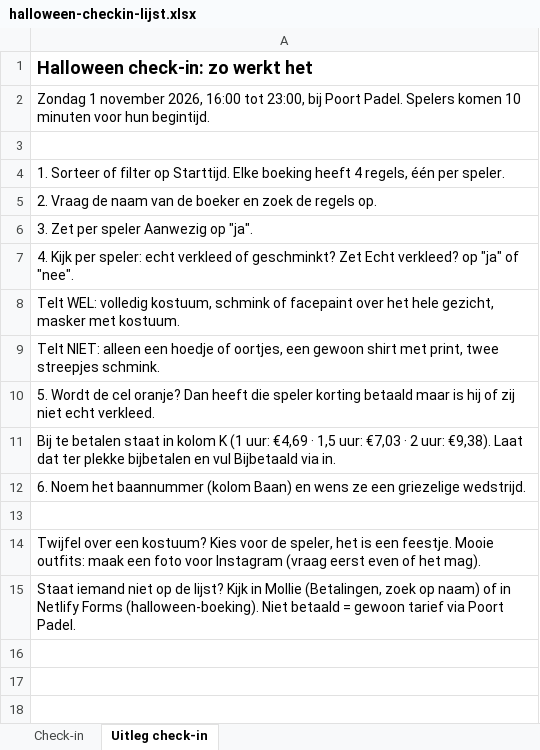
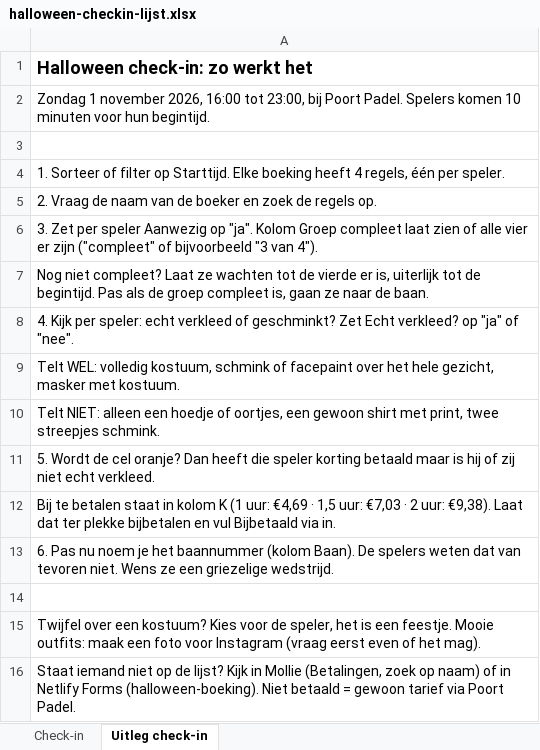
Before and after one commit to ldebruinlars/Event-cliniqs-poort-Padel, an Excel workbook: events/2026-halloween-padel/checkin/halloween-checkin-lijst.xlsx, sheet Uitleg check-in, drawn as a sheet; values as stored, in another font and other column widths than the file's, no borders; addresses are those after the commit; the diff names each change by its address in the sheet, - before the commit and + after, or states it on an @@ line.

```diff
--- a/events/2026-halloween-padel/checkin/halloween-checkin-lijst.xlsx (sheet Uitleg check-in)
+++ b/events/2026-halloween-padel/checkin/halloween-checkin-lijst.xlsx (sheet Uitleg check-in)
-A6: …op "ja".
+A6: …op "ja". Kolom Groep compleet laat zien of alle vier er zijn ("compleet" of bijvoorbeeld "3 van 4").
+row 7: Nog niet compleet? Laat ze wachten tot de vierde er is, uiterlijk tot de begintijd. Pas als de groep compleet is, gaan ze naar de baan.
-A13: 6. Noem het baannummer (kolom Baan) en wens ze een…
+A13: 6. Pas nu noem je het baannummer (kolom Baan). De spelers weten dat van tevoren niet. Wens ze een…
```
Also changed, not shown: sheet Check-in, 4 other files.
